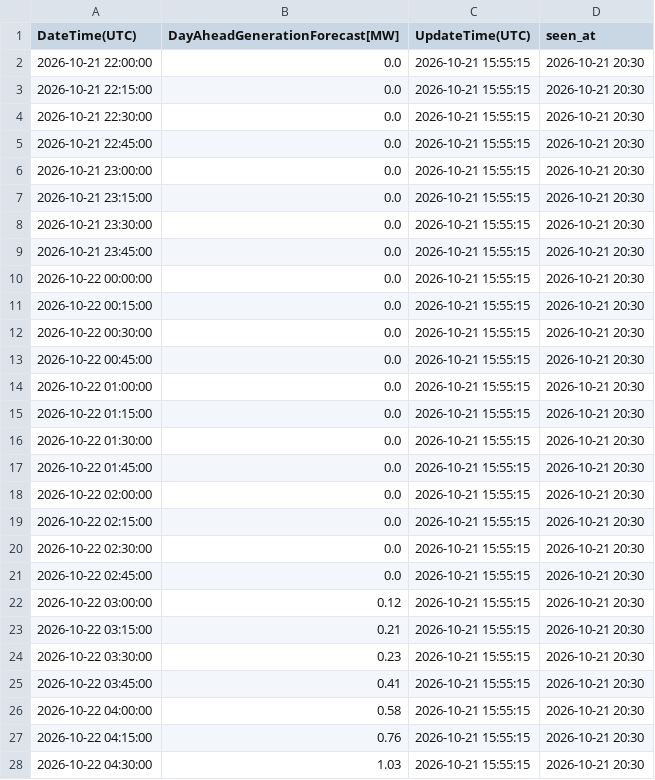
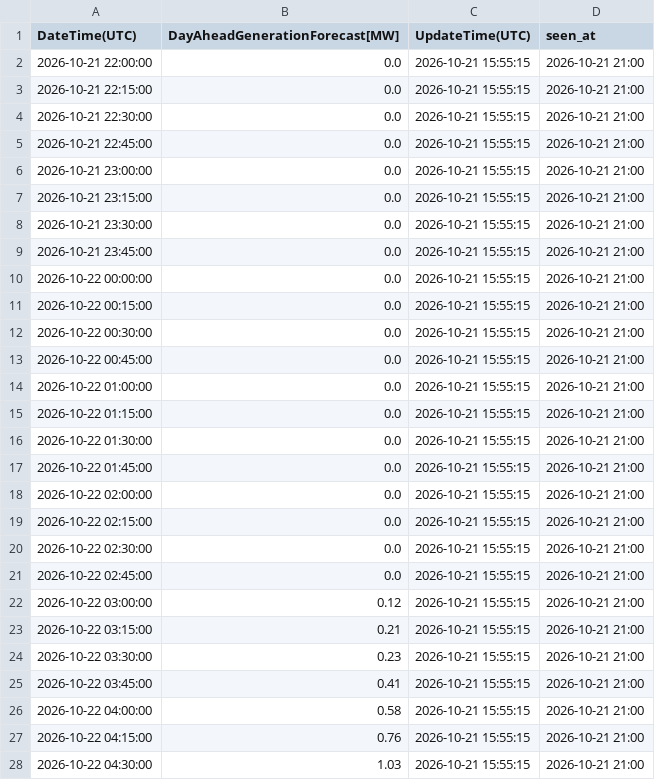
Before and after one commit to zlatkosmole-coder/hrsolar-watch, a CSV file: logs/hops_solar_values/2026-10-22_latest.csv, drawn as a sheet; only a part is shown; the diff covers the shown part only.

```diff
--- a/logs/hops_solar_values/2026-10-22_latest.csv
+++ b/logs/hops_solar_values/2026-10-22_latest.csv
@@ -1,28 +1,28 @@
 DateTime(UTC),DayAheadGenerationForecast[MW],UpdateTime(UTC),seen_at
-2026-10-21 22:00:00,0.0,2026-10-21 15:55:15,2026-10-21 20:30
-2026-10-21 22:15:00,0.0,2026-10-21 15:55:15,2026-10-21 20:30
-2026-10-21 22:30:00,0.0,2026-10-21 15:55:15,2026-10-21 20:30
-2026-10-21 22:45:00,0.0,2026-10-21 15:55:15,2026-10-21 20:30
-2026-10-21 23:00:00,0.0,2026-10-21 15:55:15,2026-10-21 20:30
-2026-10-21 23:15:00,0.0,2026-10-21 15:55:15,2026-10-21 20:30
-2026-10-21 23:30:00,0.0,2026-10-21 15:55:15,2026-10-21 20:30
-2026-10-21 23:45:00,0.0,2026-10-21 15:55:15,2026-10-21 20:30
-2026-10-22 00:00:00,0.0,2026-10-21 15:55:15,2026-10-21 20:30
-2026-10-22 00:15:00,0.0,2026-10-21 15:55:15,2026-10-21 20:30
-2026-10-22 00:30:00,0.0,2026-10-21 15:55:15,2026-10-21 20:30
-2026-10-22 00:45:00,0.0,2026-10-21 15:55:15,2026-10-21 20:30
-2026-10-22 01:00:00,0.0,2026-10-21 15:55:15,2026-10-21 20:30
-2026-10-22 01:15:00,0.0,2026-10-21 15:55:15,2026-10-21 20:30
-2026-10-22 01:30:00,0.0,2026-10-21 15:55:15,2026-10-21 20:30
-2026-10-22 01:45:00,0.0,2026-10-21 15:55:15,2026-10-21 20:30
-2026-10-22 02:00:00,0.0,2026-10-21 15:55:15,2026-10-21 20:30
-2026-10-22 02:15:00,0.0,2026-10-21 15:55:15,2026-10-21 20:30
-2026-10-22 02:30:00,0.0,2026-10-21 15:55:15,2026-10-21 20:30
-2026-10-22 02:45:00,0.0,2026-10-21 15:55:15,2026-10-21 20:30
-2026-10-22 03:00:00,0.12,2026-10-21 15:55:15,2026-10-21 20:30
-2026-10-22 03:15:00,0.21,2026-10-21 15:55:15,2026-10-21 20:30
-2026-10-22 03:30:00,0.23,2026-10-21 15:55:15,2026-10-21 20:30
-2026-10-22 03:45:00,0.41,2026-10-21 15:55:15,2026-10-21 20:30
-2026-10-22 04:00:00,0.58,2026-10-21 15:55:15,2026-10-21 20:30
-2026-10-22 04:15:00,0.76,2026-10-21 15:55:15,2026-10-21 20:30
-2026-10-22 04:30:00,1.03,2026-10-21 15:55:15,2026-10-21 20:30
+2026-10-21 22:00:00,0.0,2026-10-21 15:55:15,2026-10-21 21:00
+2026-10-21 22:15:00,0.0,2026-10-21 15:55:15,2026-10-21 21:00
+2026-10-21 22:30:00,0.0,2026-10-21 15:55:15,2026-10-21 21:00
+2026-10-21 22:45:00,0.0,2026-10-21 15:55:15,2026-10-21 21:00
+2026-10-21 23:00:00,0.0,2026-10-21 15:55:15,2026-10-21 21:00
+2026-10-21 23:15:00,0.0,2026-10-21 15:55:15,2026-10-21 21:00
+2026-10-21 23:30:00,0.0,2026-10-21 15:55:15,2026-10-21 21:00
+2026-10-21 23:45:00,0.0,2026-10-21 15:55:15,2026-10-21 21:00
+2026-10-22 00:00:00,0.0,2026-10-21 15:55:15,2026-10-21 21:00
+2026-10-22 00:15:00,0.0,2026-10-21 15:55:15,2026-10-21 21:00
+2026-10-22 00:30:00,0.0,2026-10-21 15:55:15,2026-10-21 21:00
+2026-10-22 00:45:00,0.0,2026-10-21 15:55:15,2026-10-21 21:00
+2026-10-22 01:00:00,0.0,2026-10-21 15:55:15,2026-10-21 21:00
+2026-10-22 01:15:00,0.0,2026-10-21 15:55:15,2026-10-21 21:00
+2026-10-22 01:30:00,0.0,2026-10-21 15:55:15,2026-10-21 21:00
+2026-10-22 01:45:00,0.0,2026-10-21 15:55:15,2026-10-21 21:00
+2026-10-22 02:00:00,0.0,2026-10-21 15:55:15,2026-10-21 21:00
+2026-10-22 02:15:00,0.0,2026-10-21 15:55:15,2026-10-21 21:00
+2026-10-22 02:30:00,0.0,2026-10-21 15:55:15,2026-10-21 21:00
+2026-10-22 02:45:00,0.0,2026-10-21 15:55:15,2026-10-21 21:00
+2026-10-22 03:00:00,0.12,2026-10-21 15:55:15,2026-10-21 21:00
+2026-10-22 03:15:00,0.21,2026-10-21 15:55:15,2026-10-21 21:00
+2026-10-22 03:30:00,0.23,2026-10-21 15:55:15,2026-10-21 21:00
+2026-10-22 03:45:00,0.41,2026-10-21 15:55:15,2026-10-21 21:00
+2026-10-22 04:00:00,0.58,2026-10-21 15:55:15,2026-10-21 21:00
+2026-10-22 04:15:00,0.76,2026-10-21 15:55:15,2026-10-21 21:00
+2026-10-22 04:30:00,1.03,2026-10-21 15:55:15,2026-10-21 21:00
```
Also changed, not shown: 69 edited cells elsewhere in this file, 2 other files.
